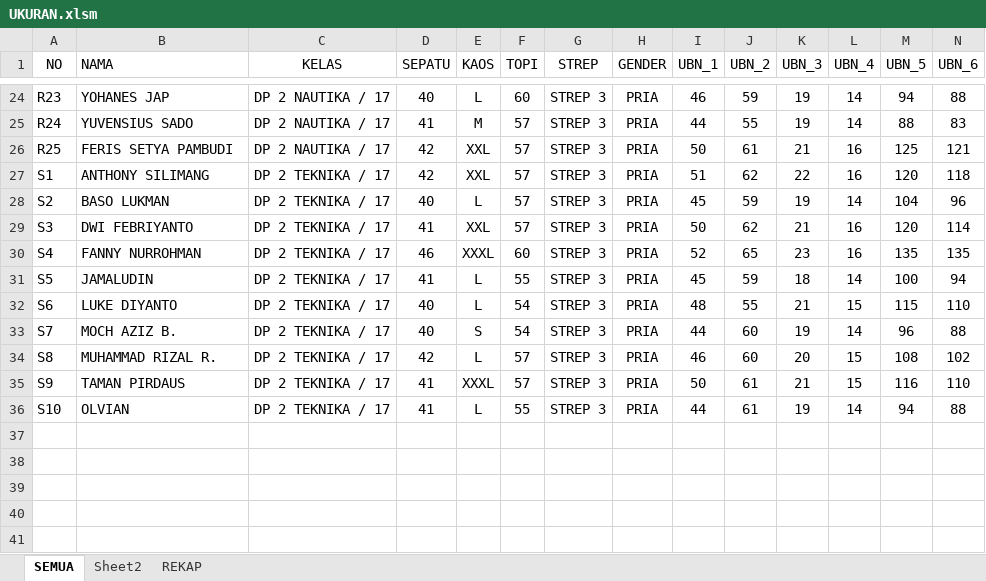
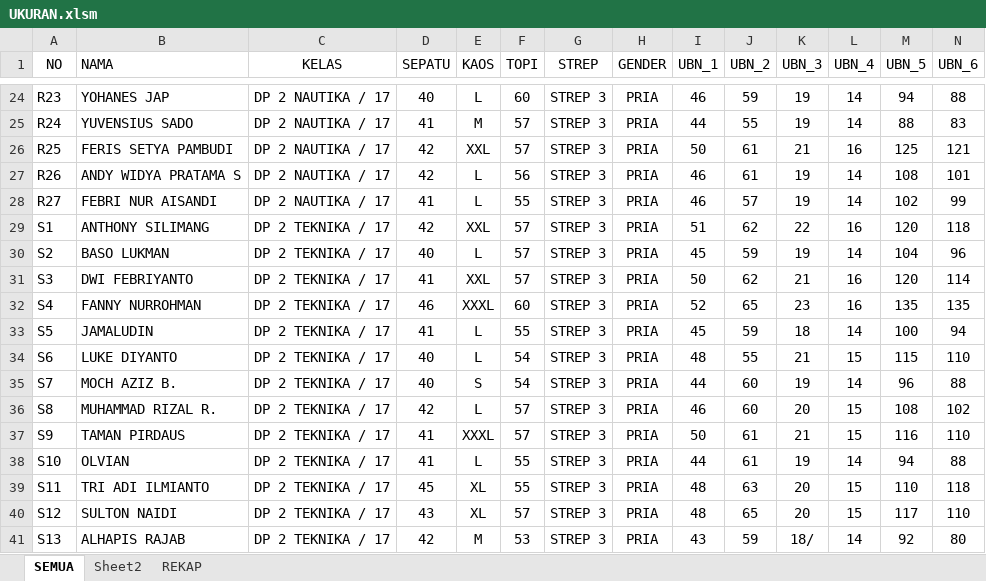
Before and after one commit to dedyhariadi/progress, an Excel workbook: 23. DP 2N17(KUNING K_2) 2T17(K_4)/UKURAN.xlsm, sheet SEMUA, drawn as a sheet; only a part is shown, gaps mark what is left out; values as stored, in another font and other column widths than the file's, no borders; rows hold the shown columns only; the diff names each change by its address in the sheet, - before the commit and + after, or states it on an @@ line.

Commit message:
cetak susulan

```diff
--- a/23. DP 2N17(KUNING K_2) 2T17(K_4)/UKURAN.xlsm (sheet SEMUA)
+++ b/23. DP 2N17(KUNING K_2) 2T17(K_4)/UKURAN.xlsm (sheet SEMUA)
+row 27: R26 | ANDY WIDYA PRATAMA S | DP 2 NAUTIKA / 17 | 42 | L | 56 | STREP 3 | PRIA | 46 | 61 | 19 | 14 | 108 | 101
+row 28: R27 | FEBRI NUR AISANDI | DP 2 NAUTIKA / 17 | 41 | L | 55 | STREP 3 | PRIA | 46 | 57 | 19 | 14 | 102 | 99
+row 39: S11 | TRI ADI ILMIANTO | DP 2 TEKNIKA / 17 | 45 | XL | 55 | STREP 3 | PRIA | 48 | 63 | 20 | 15 | 110 | 118
+row 40: S12 | SULTON NAIDI | DP 2 TEKNIKA / 17 | 43 | XL | 57 | STREP 3 | PRIA | 48 | 65 | 20 | 15 | 117 | 110
+row 41: S13 | ALHAPIS RAJAB | DP 2 TEKNIKA / 17 | 42 | M | 53 | STREP 3 | PRIA | 43 | 59 | 18/ | 14 | 92 | 80
```
Also changed, not shown: sheet REKAP, formulas that keep their value, 20. DP 3N32 (BIRU K_8)/UKURAN.xlsm, 3 other files.
